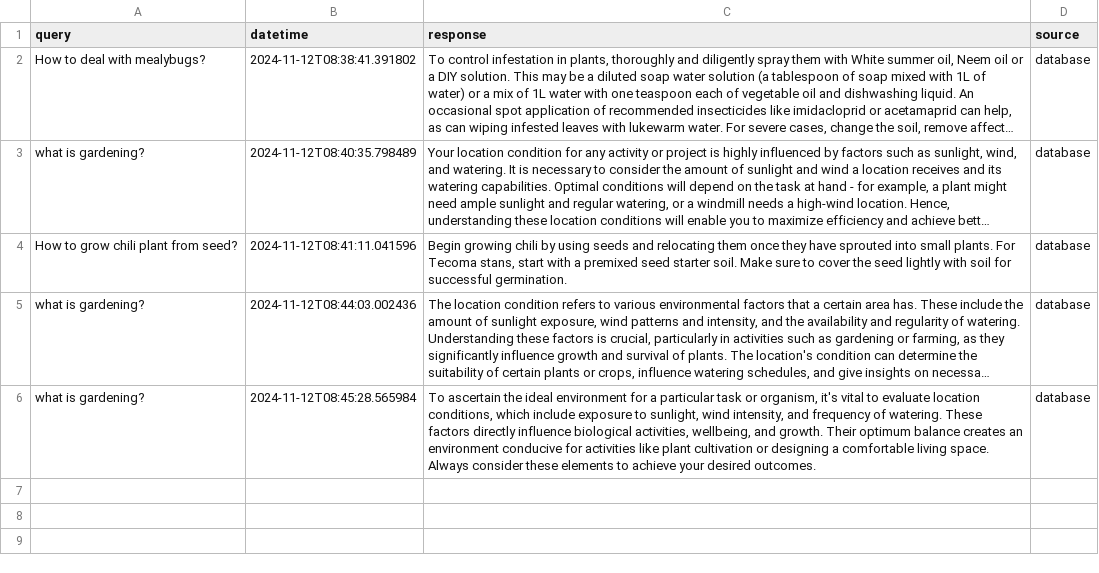
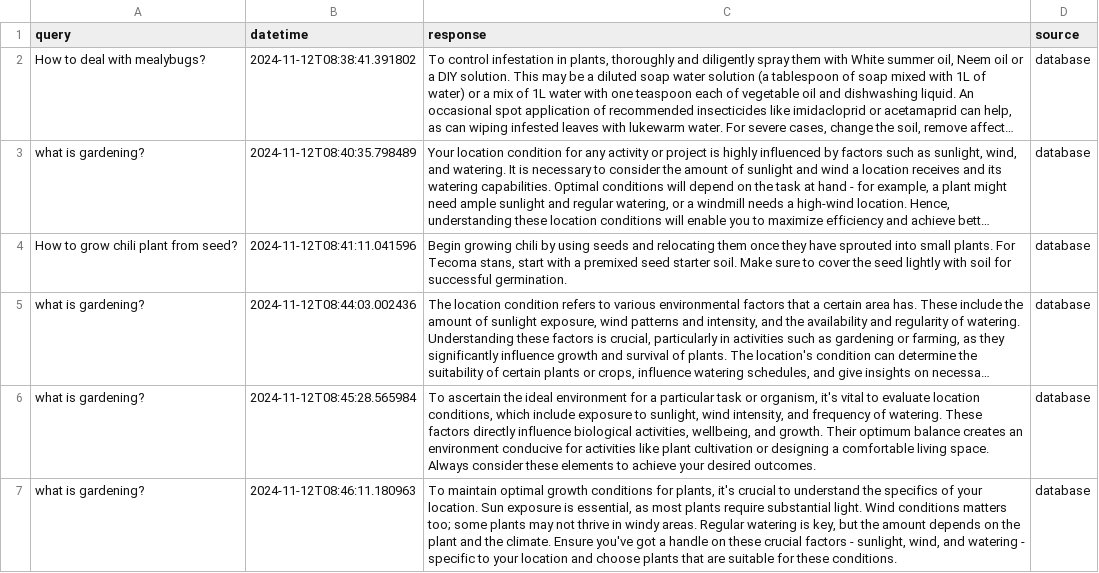
Before and after one commit to derricknguyen132/Plant-Health-Chatbot, a CSV file: chat_log.csv, drawn as a sheet; long unchanged cells end in …; the diff names each change by its address in the sheet, - before the commit and + after, or states it on an @@ line.

Commit message:
Updating chat log CSV file

```diff
--- a/chat_log.csv
+++ b/chat_log.csv
+row 7: what is gardening? | 2024-11-12T08:46:11.180963 | To maintain optimal growth conditions for plants, it's crucial to understand the specifics of your location. Sun exposure is essential, as most plants require substantial light. Wind conditions matters too; some plants may not thrive in windy areas. Regular watering is key, but the amount depends on the plant and the climate. Ensure you've got a handle on these crucial factors - sunlight, wind, and watering - specific to your location and choose plants that are suitable for these conditions. | database
```
